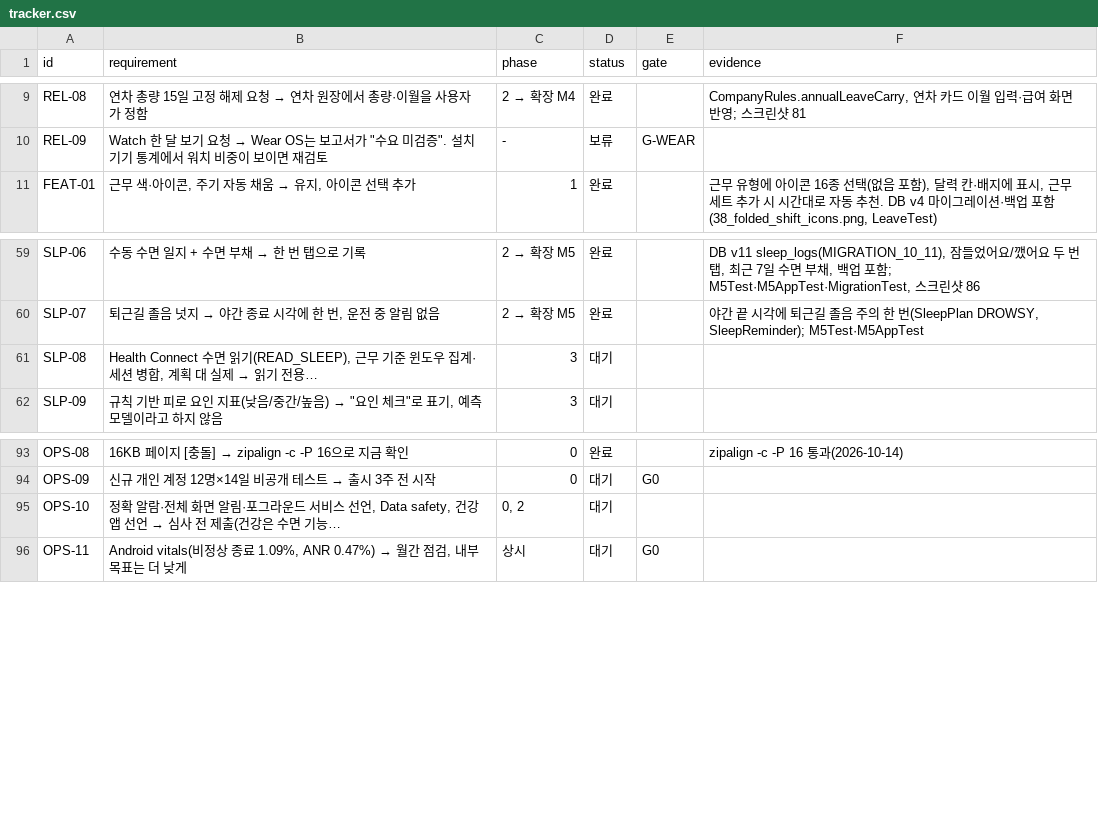
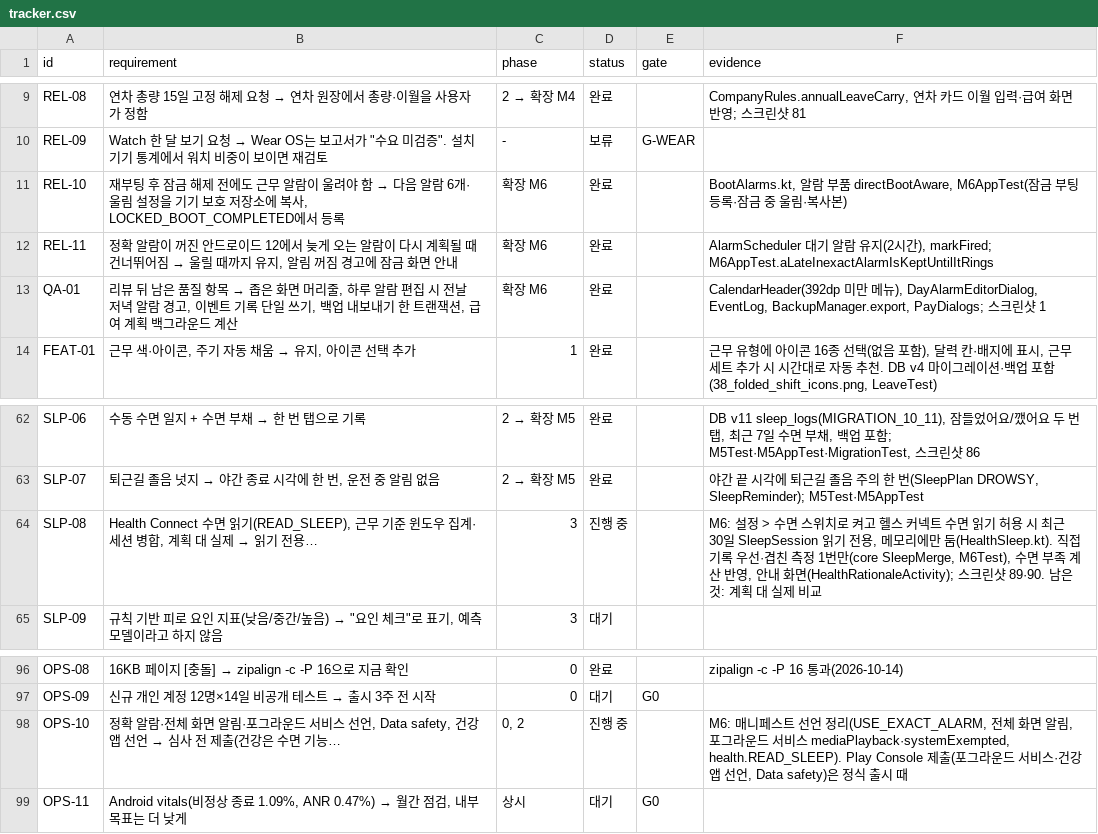
Before and after one commit to YWJMoney/-, a CSV file: shift-calendar-app/docs/tracker.csv, drawn as a sheet; only a part is shown, gaps mark what is left out.

```diff
--- a/shift-calendar-app/docs/tracker.csv
+++ b/shift-calendar-app/docs/tracker.csv
@@ -10,2 +10,5 @@ REL-08,연차 총량 15일 고정 해제 요청 → 연차 원장에서 총량·
 REL-09,"Watch 한 달 보기 요청 → Wear OS는 보고서가 ""수요 미검증"". 설치 기기 통계에서 워치 비중이 보이면 재검토",-,보류,G-WEAR,
+REL-10,"재부팅 후 잠금 해제 전에도 근무 알람이 울려야 함 → 다음 알람 6개·울림 설정을 기기 보호 저장소에 복사, LOCKED_BOOT_COMPLETED에서 등록",확장 M6,완료,,"BootAlarms.kt, 알람 부품 directBootAware, M6AppTest(잠금 부팅 등록·잠금 중 울림·복사본)"
+REL-11,"정확 알람이 꺼진 안드로이드 12에서 늦게 오는 알람이 다시 계획될 때 건너뛰어짐 → 울릴 때까지 유지, 알림 꺼짐 경고에 잠금 화면 안내",확장 M6,완료,,"AlarmScheduler 대기 알람 유지(2시간), markFired; M6AppTest.aLateInexactAlarmIsKeptUntilItRings"
+QA-01,"리뷰 뒤 남은 품질 항목 → 좁은 화면 머리줄, 하루 알람 편집 시 전날 저녁 알람 경고, 이벤트 기록 단일 쓰기, 백업 내보내기 한 트랜잭션, 급여 계획 백그라운드 계산",확장 M6,완료,,"CalendarHeader(392dp 미만 메뉴), DayAlarmEditorDialog, EventLog, BackupManager.export, PayDialogs; 스크린샷 1"
 FEAT-01,"근무 색·아이콘, 주기 자동 채움 → 유지, 아이콘 선택 추가",1,완료,,"근무 유형에 아이콘 16종 선택(없음 포함), 달력 칸·배지에 표시, 근무 세트 추가 시 시간대로 자동 추천. DB v4 마이그레이션·백업 포함 (38_folded_shift_icons.png, LeaveTest)"
@@ -60,3 +63,3 @@ SLP-06,수동 수면 일지 + 수면 부채 → 한 번 탭으로 기록,2 →
 SLP-07,"퇴근길 졸음 넛지 → 야간 종료 시각에 한 번, 운전 중 알림 없음",2 → 확장 M5,완료,,"야간 끝 시각에 퇴근길 졸음 주의 한 번(SleepPlan DROWSY, SleepReminder); M5Test·M5AppTest"
-SLP-08,"Health Connect 수면 읽기(READ_SLEEP), 근무 기준 윈도우 집계·세션 병합, 계획 대 실제 → 읽기 전용…",3,대기,,
+SLP-08,"Health Connect 수면 읽기(READ_SLEEP), 근무 기준 윈도우 집계·세션 병합, 계획 대 실제 → 읽기 전용…",3,진행 중,,"M6: 설정 > 수면 스위치로 켜고 헬스 커넥트 수면 읽기 허용 시 최근 30일 SleepSession 읽기 전용, 메모리에만 둠(HealthSleep.kt). 직접 기록 우선·겹친 측정 1번만(core SleepMerge, M6Test), 수면 부족 계산 반영, 안내 화면(HealthRationaleActivity); 스크린샷 89·90. 남은 것: 계획 대 실제 비교"
 SLP-09,"규칙 기반 피로 요인 지표(낮음/중간/높음) → ""요인 체크""로 표기, 예측 모델이라고 하지 않음",3,대기,,
@@ -94,3 +97,3 @@ OPS-08,16KB 페이지 [충돌] → zipalign -c -P 16으로 지금 확인,0,완
 OPS-09,신규 개인 계정 12명×14일 비공개 테스트 → 출시 3주 전 시작,0,대기,G0,
-OPS-10,"정확 알람·전체 화면 알림·포그라운드 서비스 선언, Data safety, 건강 앱 선언 → 심사 전 제출(건강은 수면 기능…","0, 2",대기,,
+OPS-10,"정확 알람·전체 화면 알림·포그라운드 서비스 선언, Data safety, 건강 앱 선언 → 심사 전 제출(건강은 수면 기능…","0, 2",진행 중,,"M6: 매니페스트 선언 정리(USE_EXACT_ALARM, 전체 화면 알림, 포그라운드 서비스 mediaPlayback·systemExempted, health.READ_SLEEP). Play Console 제출(포그라운드 서비스·건강 앱 선언, Data safety)은 정식 출시 때"
 OPS-11,"Android vitals(비정상 종료 1.09%, ANR 0.47%) → 월간 점검, 내부 목표는 더 낮게",상시,대기,G0,
```
